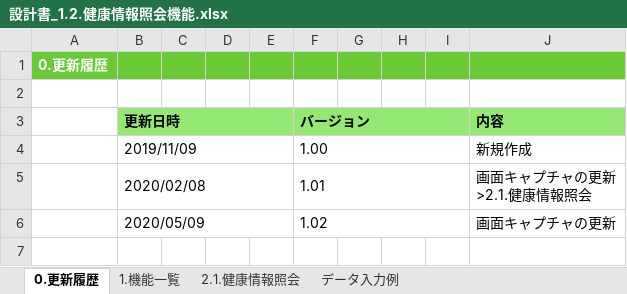
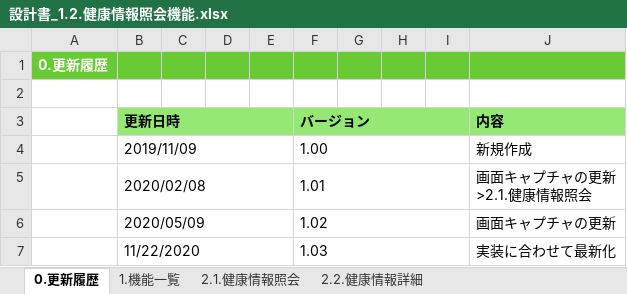
Before and after one commit to kohei-okazaki/work-3g, an Excel workbook: ha-asset/01_design/01_dashboard/設計書_1.2.健康情報照会機能.xlsx, sheet 0.更新履歴, drawn as a sheet; values as stored, in another font and other column widths than the file's, no borders; the diff names each change by its address in the sheet, - before the commit and + after, or states it on an @@ line.

```diff
--- a/ha-asset/01_design/01_dashboard/設計書_1.2.健康情報照会機能.xlsx (sheet 0.更新履歴)
+++ b/ha-asset/01_design/01_dashboard/設計書_1.2.健康情報照会機能.xlsx (sheet 0.更新履歴)
@@ sheet tab hidden: データ入力例 @@
+sheet tab: 2.2.健康情報詳細
+row 7:  | 11/22/2020 |  |  |  | 1.03 |  |  |  | 実装に合わせて最新化
```
Also changed, not shown: sheet 2.1.健康情報照会, formulas that keep their value, charts or pictures, 1 other file.
